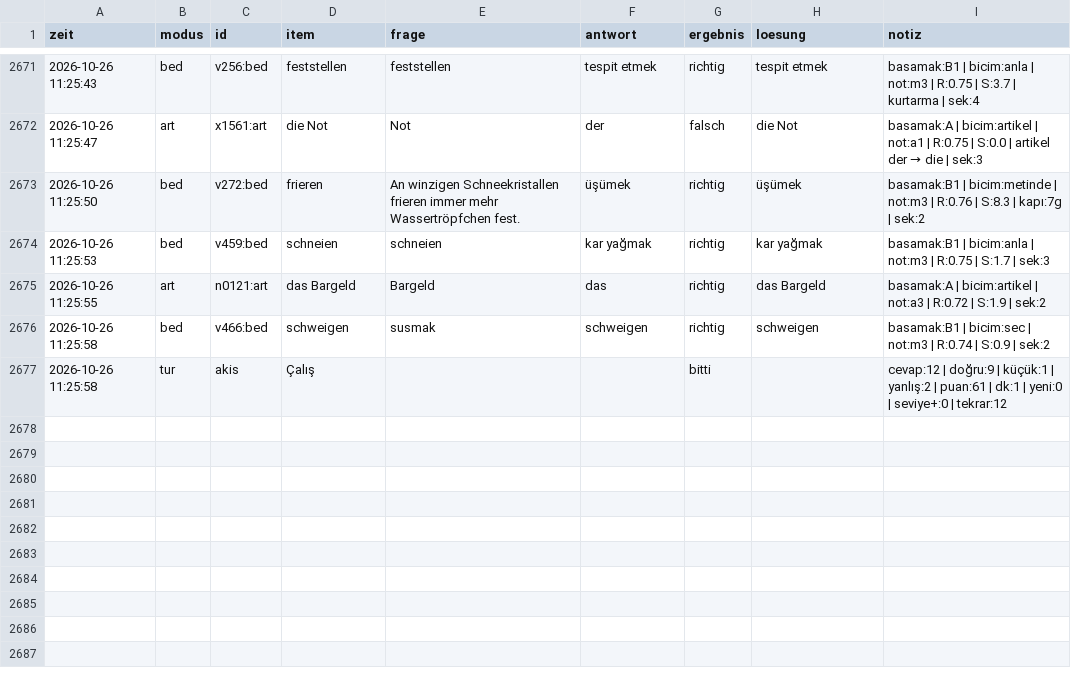
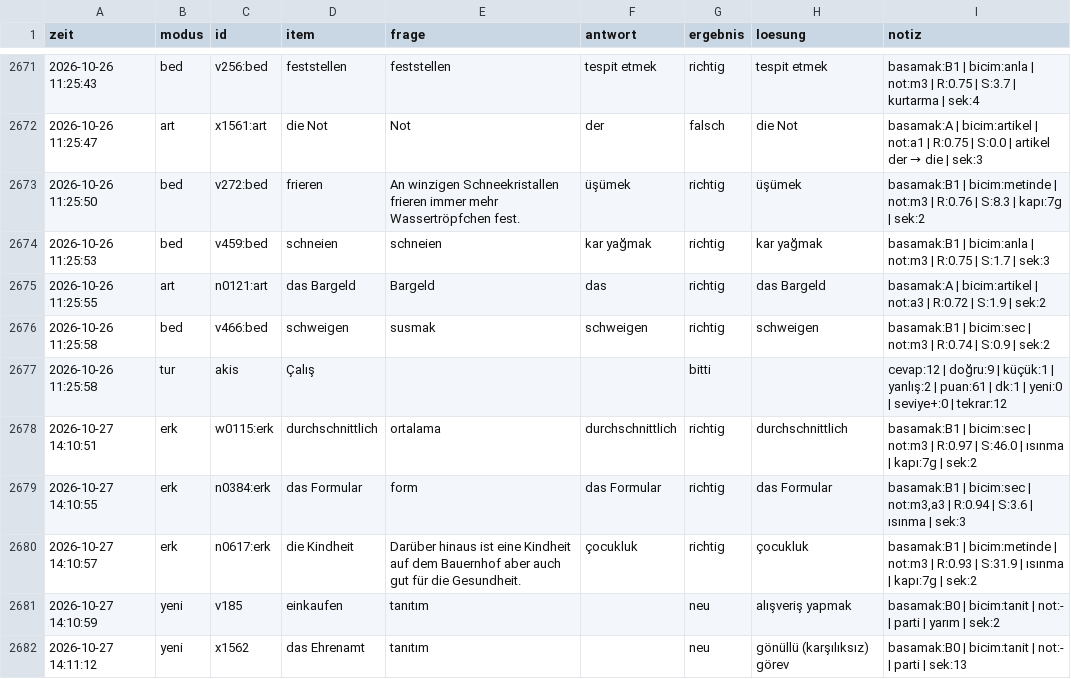
Before and after one commit to TunaArslankaya/Almanca-Tekrar, a CSV file: log/log.csv, drawn as a sheet; only a part is shown, gaps mark what is left out; the diff names each change by its address in the sheet, - before the commit and + after, or states it on an @@ line.

Commit message:
log: 5 cevap

```diff
--- a/log/log.csv
+++ b/log/log.csv
+row 2678: 2026-10-27 14:10:51 | erk | w0115:erk | durchschnittlich | ortalama | durchschnittlich | richtig | durchschnittlich | basamak:B1 | bicim:sec | not:m3 | R:0.97 | S:46.0 | ısınma | kapı:7g | sek:2
+row 2679: 2026-10-27 14:10:55 | erk | n0384:erk | das Formular | form | das Formular | richtig | das Formular | basamak:B1 | bicim:sec | not:m3,a3 | R:0.94 | S:3.6 | ısınma | sek:3
+row 2680: 2026-10-27 14:10:57 | erk | n0617:erk | die Kindheit | Darüber hinaus ist eine Kindheit auf dem Bauernhof aber auch gut für die Gesundheit. | çocukluk | richtig | çocukluk | basamak:B1 | bicim:metinde | not:m3 | R:0.93 | S:31.9 | ısınma | kapı:7g | sek:2
+row 2681: 2026-10-27 14:10:59 | yeni | v185 | einkaufen | tanıtım |  | neu | alışveriş yapmak | basamak:B0 | bicim:tanit | not:- | parti | yarım | sek:2
+row 2682: 2026-10-27 14:11:12 | yeni | x1562 | das Ehrenamt | tanıtım |  | neu | gönüllü (karşılıksız) görev | basamak:B0 | bicim:tanit | not:- | parti | sek:13
```
